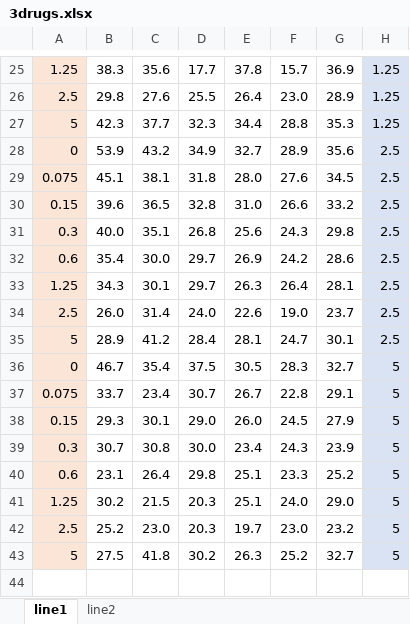
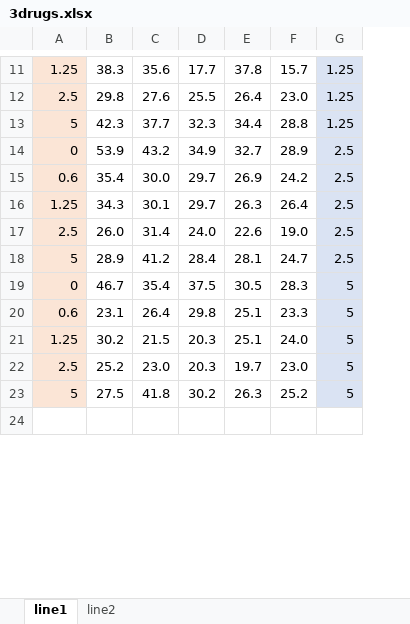
Before and after one commit to mathilde-robin/EDITH, an Excel workbook: inst/extdata/3drugs.xlsx, sheet line1, drawn as a sheet; only a part is shown, gaps mark what is left out; values as stored, in another font and other column widths than the file's, no borders; removed rows and columns are numbered as before the commit, all else as after; the diff covers the shown part only; the diff names each change by its address in the sheet, - before the commit and + after, or states it on an @@ line.

```diff
--- a/inst/extdata/3drugs.xlsx (sheet line1)
+++ b/inst/extdata/3drugs.xlsx (sheet line1)
-column G, rows 25-28: 36.9 | 28.9 | 35.3 | 35.6; rows 32-36: 28.6 | 28.1 | 23.7 | 30.1 | 32.7; rows 40-43: 25.2 | 29.0 | 23.2 | 32.7
-row 29: 0.075 | 45.1 | 38.1 | 31.8 | 28.0 | 27.6 | 34.5 | 2.5
-row 30: 0.15 | 39.6 | 36.5 | 32.8 | 31.0 | 26.6 | 33.2 | 2.5
-row 31: 0.3 | 40.0 | 35.1 | 26.8 | 25.6 | 24.3 | 29.8 | 2.5
-row 37: 0.075 | 33.7 | 23.4 | 30.7 | 26.7 | 22.8 | 29.1 | 5
-row 38: 0.15 | 29.3 | 30.1 | 29.0 | 26.0 | 24.5 | 27.9 | 5
-row 39: 0.3 | 30.7 | 30.8 | 30.0 | 23.4 | 24.3 | 23.9 | 5
```
Also changed, not shown: 20 added rows, 54 removed rows and 4 edited cells elsewhere in this sheet, 7 other files.
